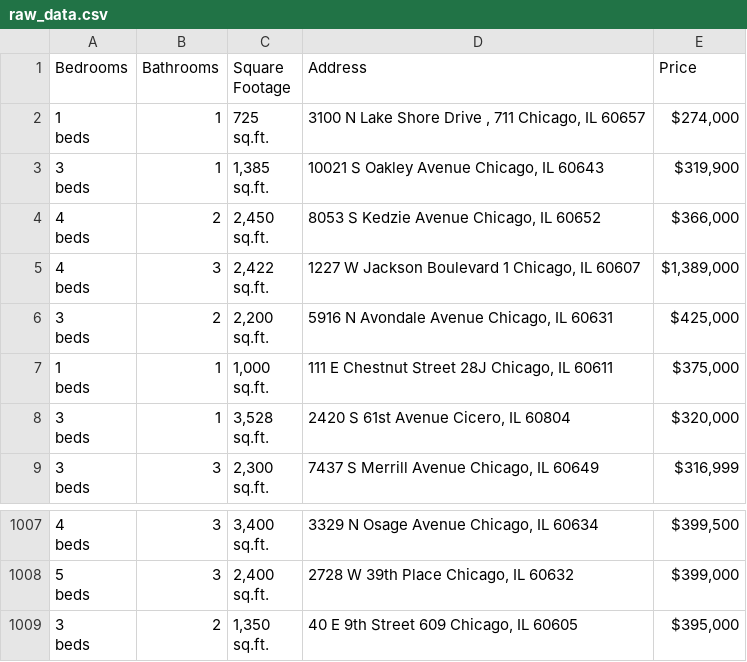
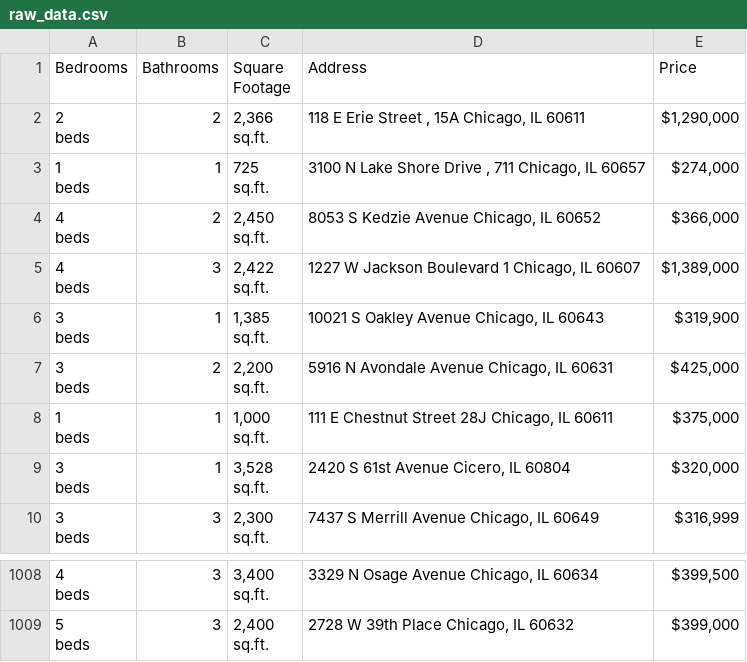
Before and after one commit to bilooo-web/webscraping_project_real_estate, a CSV file: raw_data.csv, drawn as a sheet; only a part is shown, gaps mark what is left out.

```diff
--- a/raw_data.csv
+++ b/raw_data.csv
@@ -1,2 +1,5 @@
 Bedrooms,Bathrooms,Square Footage,Address,Price
+"2
+beds",2,"2,366
+sq.ft.","118 E Erie Street , 15A Chicago, IL 60611","$1,290,000"
 "1
@@ -4,5 +7,2 @@ beds",1,"725
 sq.ft.","3100 N Lake Shore Drive , 711 Chicago, IL 60657","$274,000"
-"3
-beds",1,"1,385
-sq.ft.","10021 S Oakley Avenue Chicago, IL 60643","$319,900"
 "4
@@ -13,2 +13,5 @@ beds",3,"2,422
 sq.ft.","1227 W Jackson Boulevard 1 Chicago, IL 60607","$1,389,000"
+"3
+beds",1,"1,385
+sq.ft.","10021 S Oakley Avenue Chicago, IL 60643","$319,900"
 "3
@@ -3022,4 +3025 @@ beds",3,"2,400
 sq.ft.","2728 W 39th Place Chicago, IL 60632","$399,000"
-"3
-beds",2,"1,350
-sq.ft.","40 E 9th Street 609 Chicago, IL 60605","$395,000"
```
Also changed, not shown: cleaned_data.csv.
